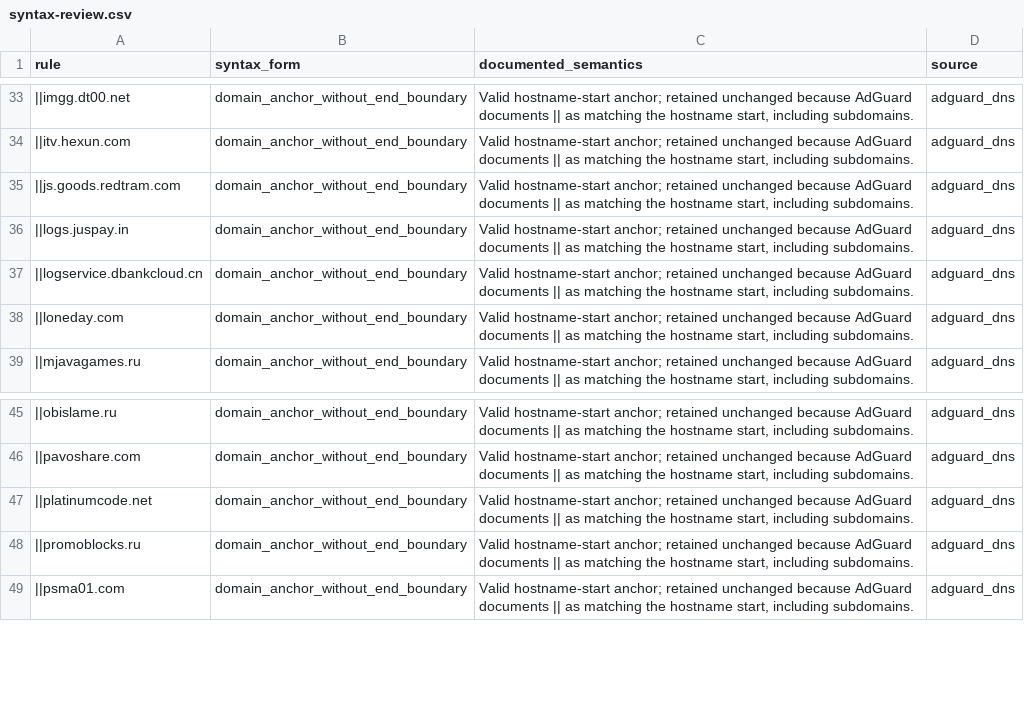
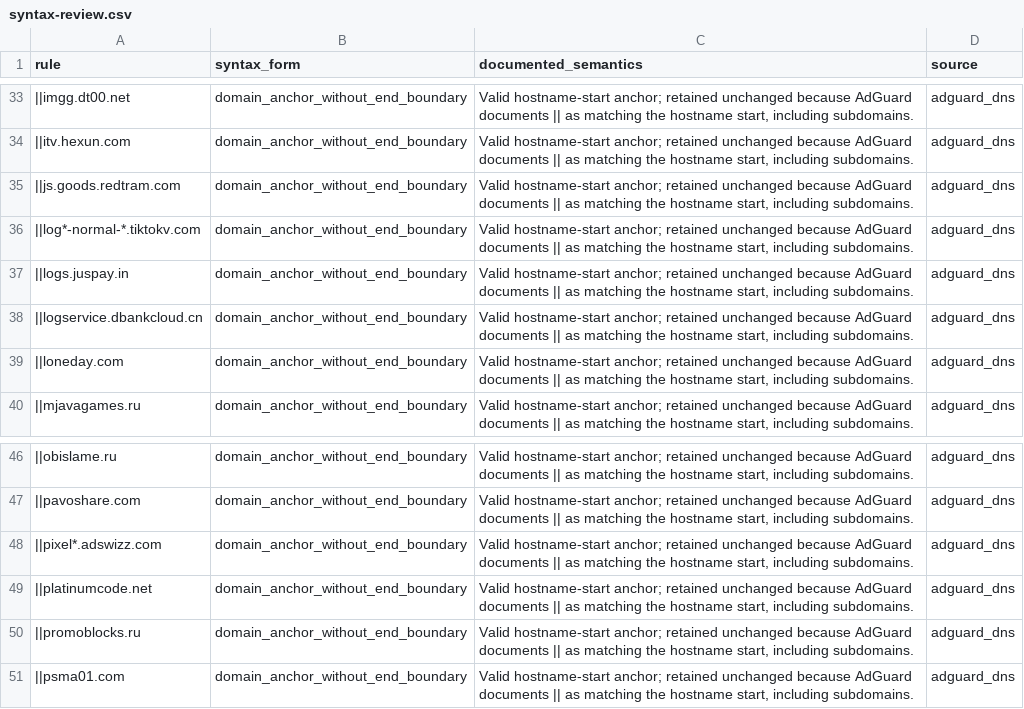
Before and after one commit to LucentDNS/NobleDNS, a CSV file: dist/syntax-review.csv, drawn as a sheet; only a part is shown, gaps mark what is left out; the diff names each change by its address in the sheet, - before the commit and + after, or states it on an @@ line.

```diff
--- a/dist/syntax-review.csv
+++ b/dist/syntax-review.csv
+row 36: ||log*-normal-*.tiktokv.com | domain_anchor_without_end_boundary | Valid hostname-start anchor; retained unchanged because AdGuard documents || as matching the hostname start, including subdomains. | adguard_dns
+row 48: ||pixel*.adswizz.com | domain_anchor_without_end_boundary | Valid hostname-start anchor; retained unchanged because AdGuard documents || as matching the hostname start, including subdomains. | adguard_dns
```
Also changed, not shown: 6 other files.
